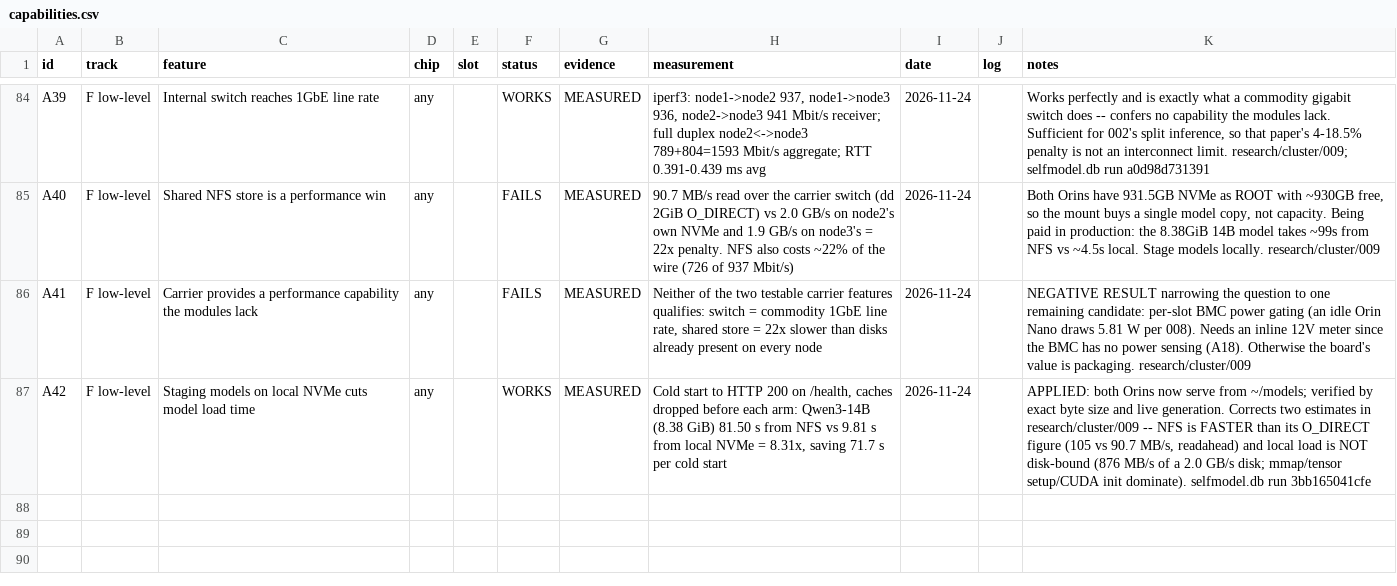
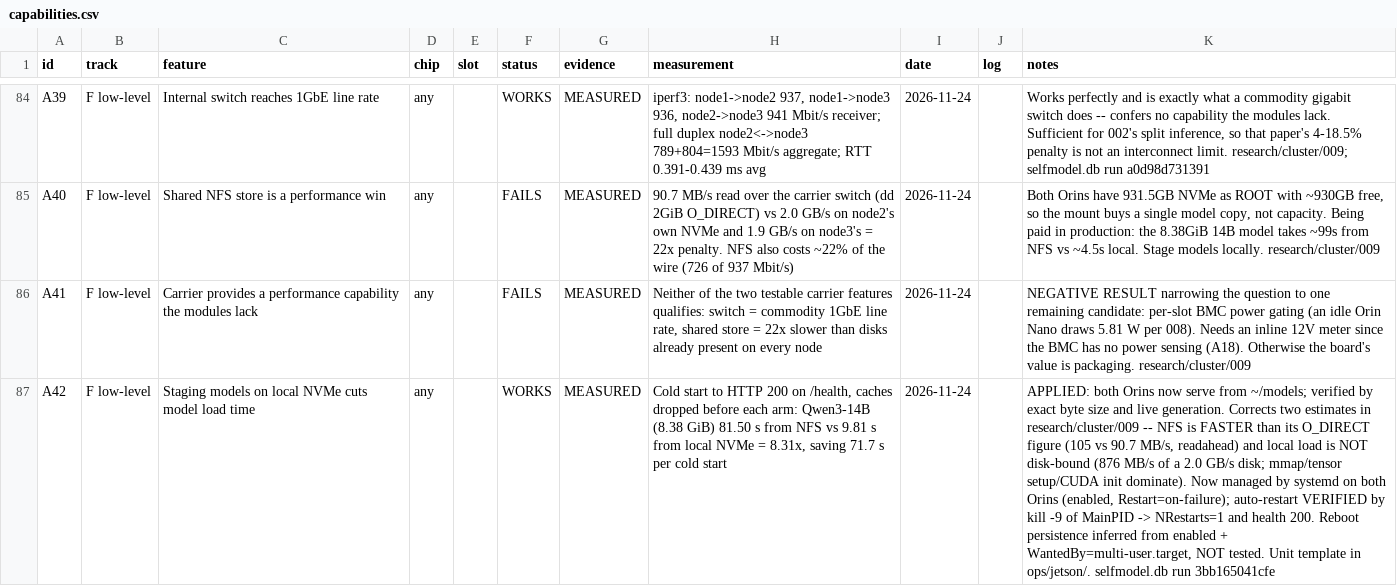
Before and after one commit to Hi5808/turing-pi-2-5-cluster, a CSV file: capability-matrix/data/capabilities.csv, drawn as a sheet; only a part is shown, gaps mark what is left out; the diff names each change by its address in the sheet, - before the commit and + after, or states it on an @@ line.

```diff
--- a/capability-matrix/data/capabilities.csv
+++ b/capability-matrix/data/capabilities.csv
-K87 (notes): …init dominate). selfmodel.db run…
+K87 (notes): …init dominate). Now managed by systemd on both Orins (enabled, Restart=on-failure); auto-restart VERIFIED by kill -9 of MainPID -> NRestarts=1 and health 200. Reboot persistence inferred from enabled + WantedBy=multi-user.target, NOT tested. Unit template in ops/jetson/. selfmodel.db run…
```
Also changed, not shown: 2 other files.
